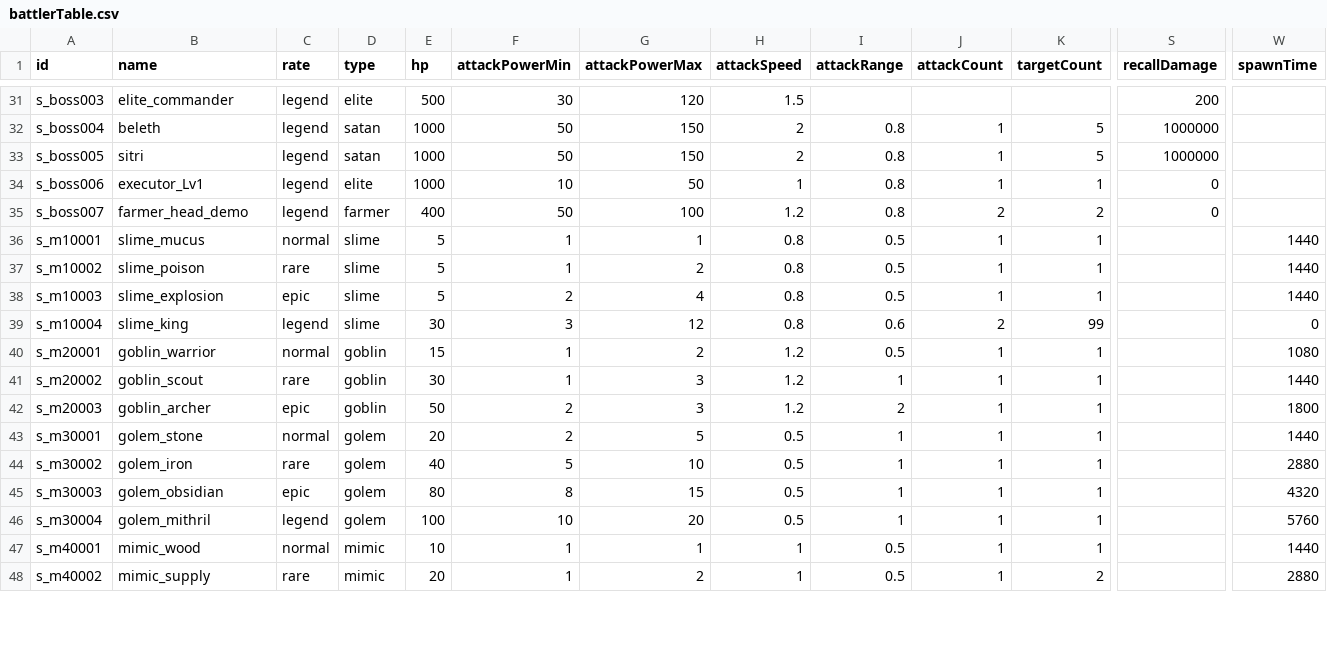
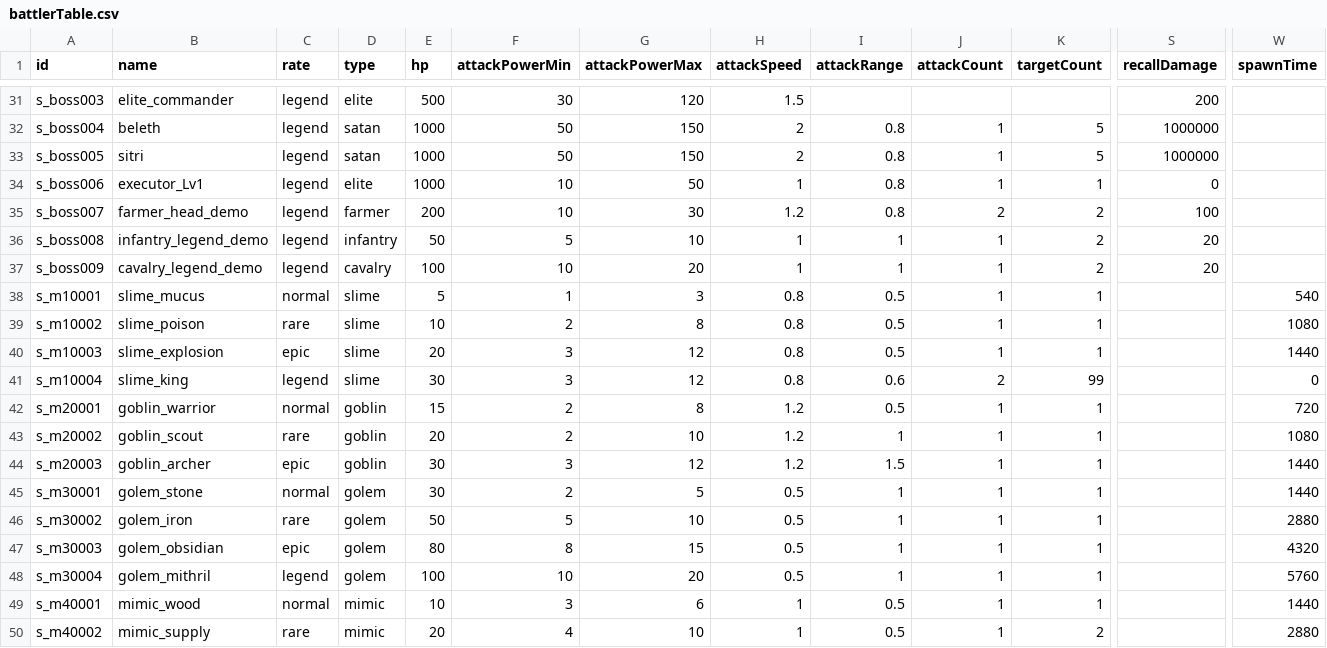
Before and after one commit to kio972/Project_DefenceMaking, a CSV file: Assets/Resources/Data/battlerTable.csv, drawn as a sheet; only a part is shown, gaps mark what is left out; addresses are those after the commit; rows hold the shown columns only; the diff covers the shown part only; the diff names each change by its address in the sheet, - before the commit and + after, or states it on an @@ line.

```diff
--- a/Assets/Resources/Data/battlerTable.csv
+++ b/Assets/Resources/Data/battlerTable.csv
-E35 (hp): 400
+E35 (hp): 200
-F35 (attackPowerMin): 50
+F35 (attackPowerMin): 10
-G35 (attackPowerMax): 100
+G35 (attackPowerMax): 30
-S35 (recallDamage): 0
+S35 (recallDamage): 100
+row 36: s_boss008 | infantry_legend_demo | legend | infantry | 50 | 5 | 10 | 1 | 1 | 1 | 2 | 20
+row 37: s_boss009 | cavalry_legend_demo | legend | cavalry | 100 | 10 | 20 | 1 | 1 | 1 | 2 | 20
-G38 (attackPowerMax): 1
+G38 (attackPowerMax): 3
-W38 (spawnTime): 1440
+W38 (spawnTime): 540
-E39 (hp): 5
+E39 (hp): 10
-F39 (attackPowerMin): 1
+F39 (attackPowerMin): 2
-G39 (attackPowerMax): 2
+G39 (attackPowerMax): 8
-W39 (spawnTime): 1440
+W39 (spawnTime): 1080
-E40 (hp): 5
+E40 (hp): 20
-F40 (attackPowerMin): 2
+F40 (attackPowerMin): 3
-G40 (attackPowerMax): 4
+G40 (attackPowerMax): 12
-F42:F43 (attackPowerMin): 1
+F42:F43 (attackPowerMin): 2
-G42 (attackPowerMax): 2
+G42 (attackPowerMax): 8
-W42 (spawnTime): 1080
+W42 (spawnTime): 720
-E43 (hp): 30
+E43 (hp): 20
-G43 (attackPowerMax): 3
+G43 (attackPowerMax): 10
-W43 (spawnTime): 1440
+W43 (spawnTime): 1080
-E44 (hp): 50
+E44 (hp): 30
-F44 (attackPowerMin): 2
+F44 (attackPowerMin): 3
-G44 (attackPowerMax): 3
+G44 (attackPowerMax): 12
-I44 (attackRange): 2
+I44 (attackRange): 1.5
-W44 (spawnTime): 1800
+W44 (spawnTime): 1440
-E45 (hp): 20
+E45 (hp): 30
-E46 (hp): 40
+E46 (hp): 50
-F49 (attackPowerMin): 1
+F49 (attackPowerMin): 3
-G49 (attackPowerMax): 1
+G49 (attackPowerMax): 6
-F50 (attackPowerMin): 1
+F50 (attackPowerMin): 4
-G50 (attackPowerMax): 2
+G50 (attackPowerMax): 10
```
Also changed, not shown: 47 edited cells elsewhere in this file, Assets/Resources/Data/researchData.csv, 1 other file.
